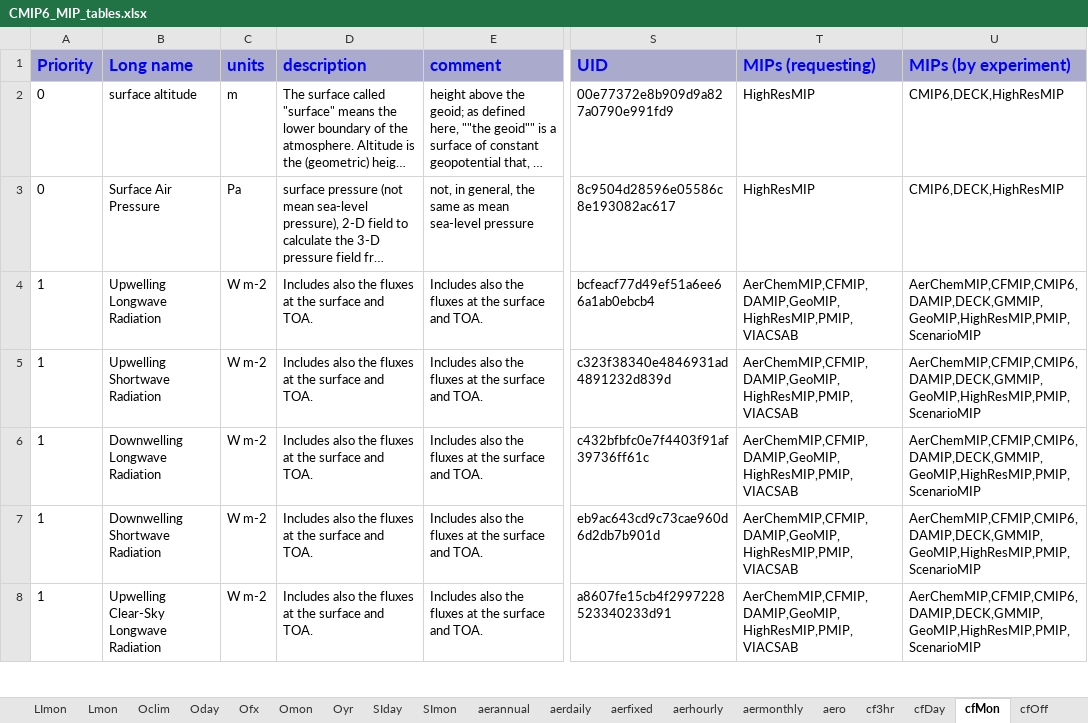
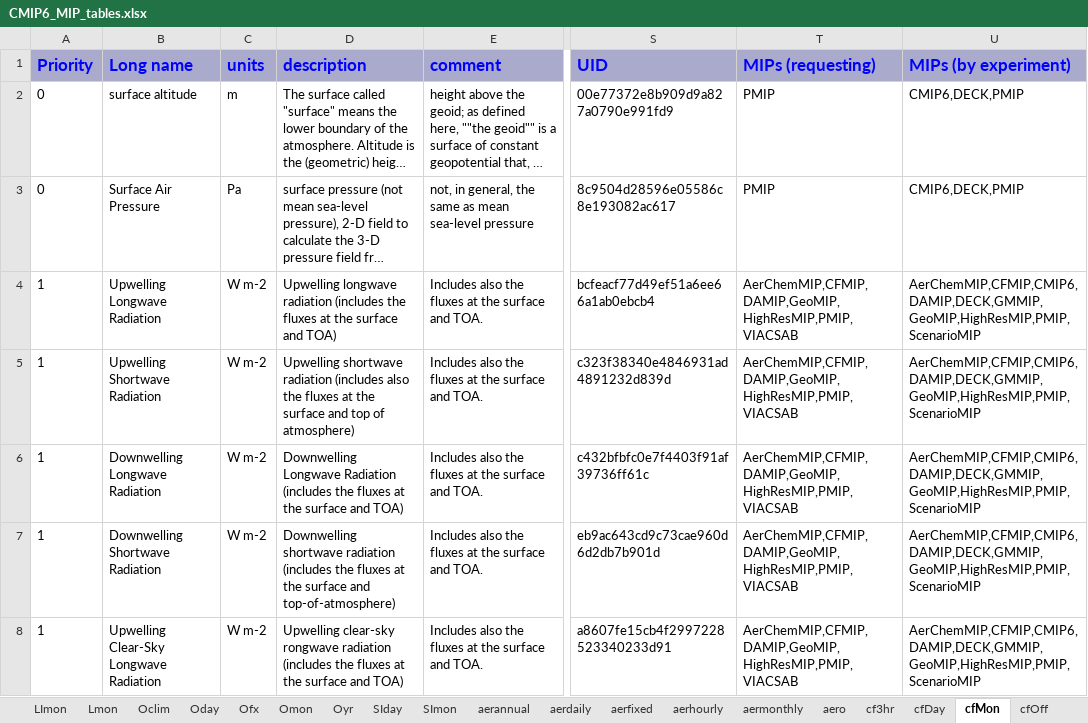
Before and after one commit to zklaus-cmip6/CMIP6dreq, an Excel workbook: dreqPy/docs/CMIP6_MIP_tables.xlsx, sheet cfMon, drawn as a sheet; only a part is shown, gaps mark what is left out; long unchanged cells end in …; values as stored, in another font and other column widths than the file's, no borders; the diff covers the shown part only; the diff names each change by its address in the sheet, - before the commit and + after, or states it on an @@ line.

Commit message:
distrib cand
git-svn-id: http://proj.badc.rl.ac.uk/svn/exarch/CMIP6dreq/trunk@673 89a36f9e-84b7-11e1-99bb-b993851fa097

```diff
--- a/dreqPy/docs/CMIP6_MIP_tables.xlsx (sheet cfMon)
+++ b/dreqPy/docs/CMIP6_MIP_tables.xlsx (sheet cfMon)
-T2:T3 (MIPs (requesting)): HighResMIP
+T2:T3 (MIPs (requesting)): PMIP
-U2:U3 (MIPs (by experiment)): CMIP6,DECK,HighResMIP
+U2:U3 (MIPs (by experiment)): CMIP6,DECK,PMIP
-D4 (description): Includes also the fluxes at the surface and TOA.
+D4 (description): Upwelling longwave radiation (includes the fluxes at the surface and TOA)
-D5 (description): Includes also the fluxes at the surface and TOA.
+D5 (description): Upwelling shortwave radiation (includes also the fluxes at the surface and top of atmosphere)
-D6 (description): Includes also the fluxes at the surface and TOA.
+D6 (description): Downwelling Longwave Radiation (includes the fluxes at the surface and TOA)
-D7 (description): Includes also the fluxes at the surface and TOA.
+D7 (description): Downwelling shortwave radiation (includes the fluxes at the surface and top-of-atmosphere)
-D8 (description): Includes also the fluxes at the surface and TOA.
+D8 (description): Upwelling clear-sky rongwave radiation (includes the fluxes at the surface and TOA)
```
Also changed, not shown: 189 edited cells elsewhere in this sheet, sheet emMon, sheet Omon, sheet Lmon, sheet SImon, sheet aero, sheet cfDay, 34 more sheets, 8 other files.
